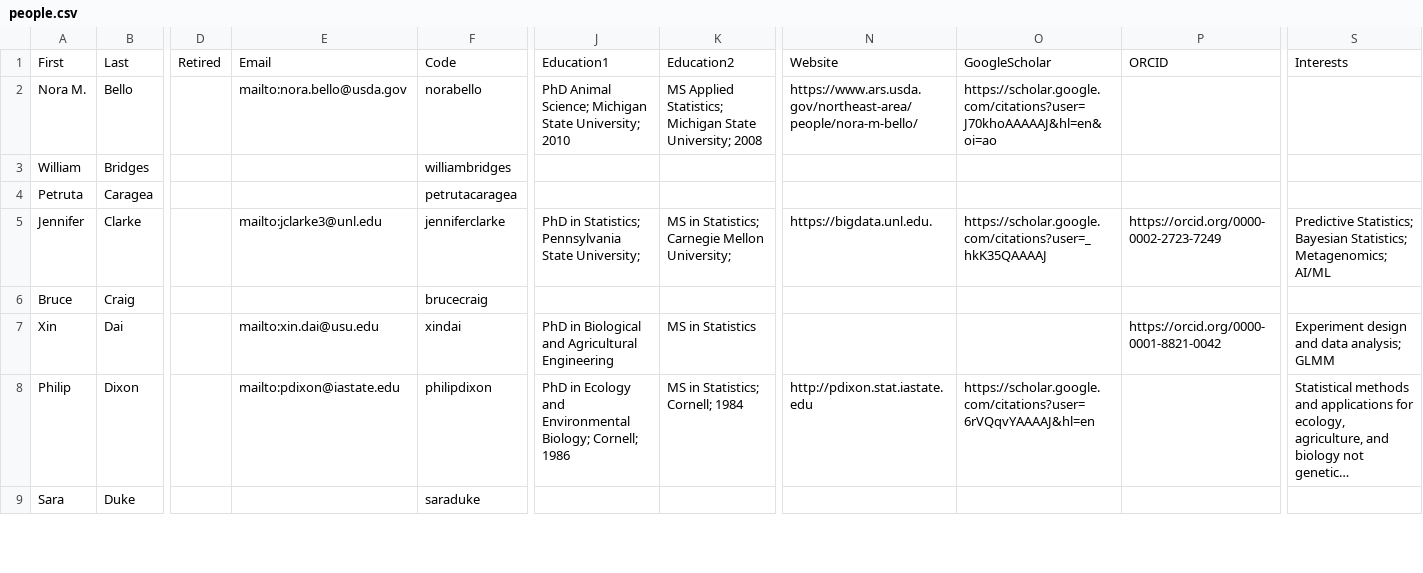
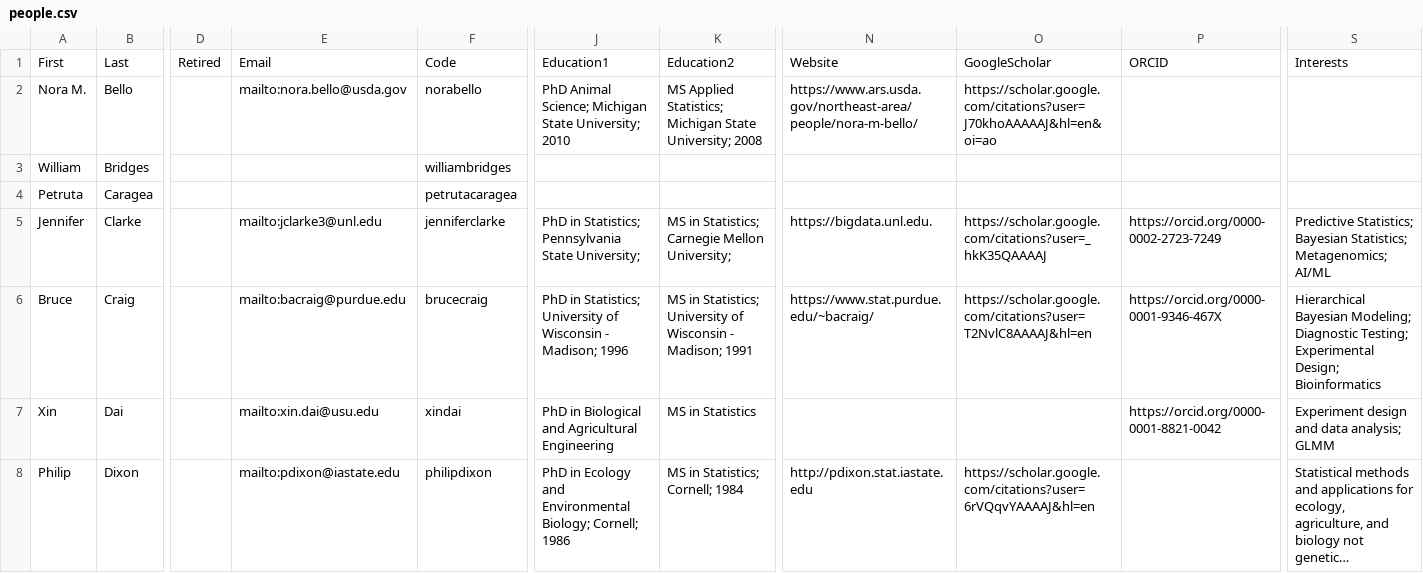
Before and after one commit to NCCC170/nccc170-website, a CSV file: R/people.csv, drawn as a sheet; only a part is shown, gaps mark what is left out; the shorter side is filled out with more unchanged rows; long unchanged cells end in …; the diff names each change by its address in the sheet, - before the commit and + after, or states it on an @@ line.

```diff
--- a/R/people.csv
+++ b/R/people.csv
-E6: (empty)
+E6: mailto:bacraig@purdue.edu
-J6: (empty)
+J6: PhD in Statistics; University of Wisconsin - Madison; 1996
-K6: (empty)
+K6: MS in Statistics; University of Wisconsin - Madison; 1991
-N6: (empty)
+N6: https://www.stat.purdue.edu/~bacraig/
-O6: (empty)
+O6: https://scholar.google.com/citations?user=T2NvlC8AAAAJ&hl=en
-P6: (empty)
+P6: https://orcid.org/0000-0001-9346-467X
-S6: (empty)
+S6: Hierarchical Bayesian Modeling; Diagnostic Testing; Experimental Design; Bioinformatics
```
Also changed, not shown: 2 other files.
